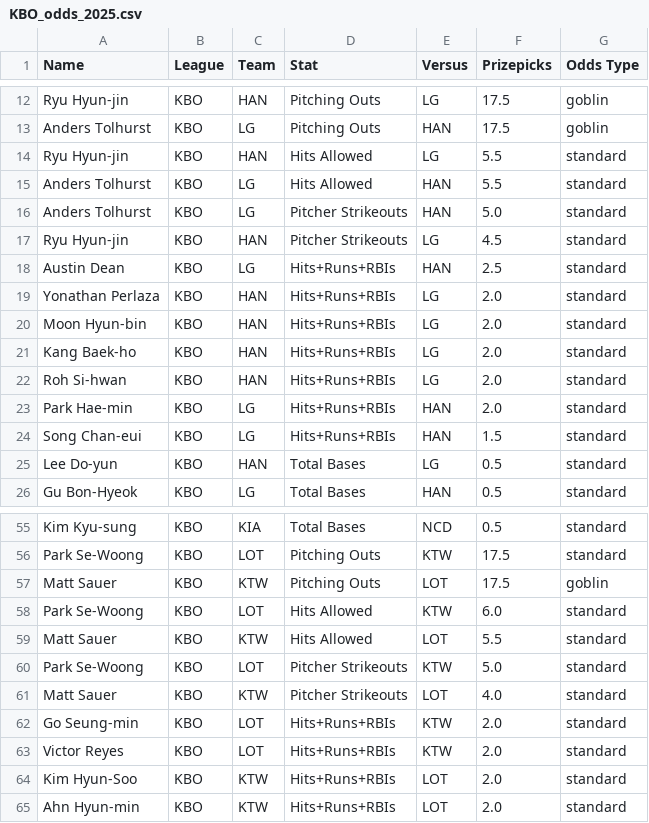
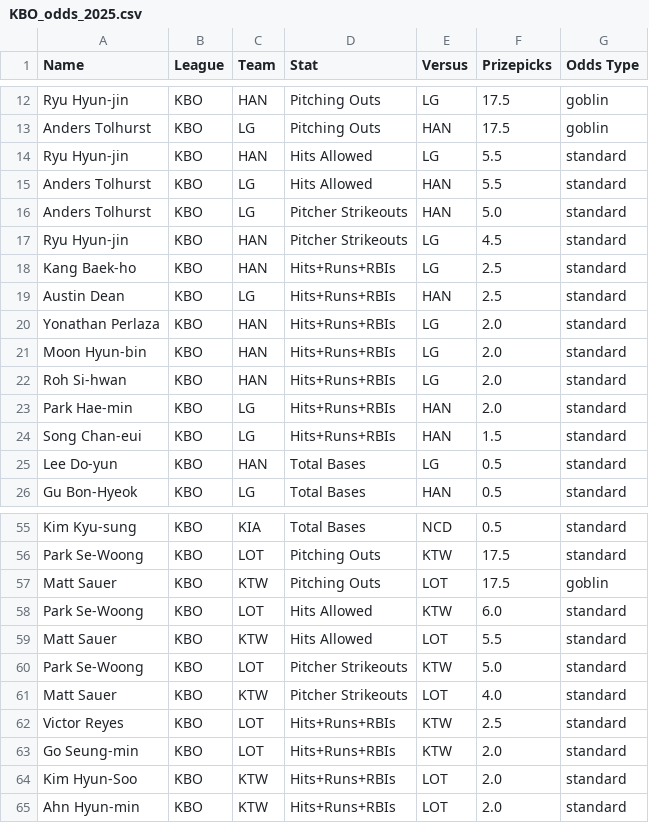
Before and after one commit to cgpropz/KBO, a CSV file: KBO-Odds/KBO_odds_2025.csv, drawn as a sheet; only a part is shown, gaps mark what is left out; removed rows and columns are numbered as before the commit, all else as after; the diff names each change by its address in the sheet, - before the commit and + after, or states it on an @@ line.

```diff
--- a/KBO-Odds/KBO_odds_2025.csv
+++ b/KBO-Odds/KBO_odds_2025.csv
+row 18: Kang Baek-ho | KBO | HAN | Hits+Runs+RBIs | LG | 2.5 | standard
-row 21: Kang Baek-ho | KBO | HAN | Hits+Runs+RBIs | LG | 2.0 | standard
+row 62: Victor Reyes | KBO | LOT | Hits+Runs+RBIs | KTW | 2.5 | standard
-row 63: Victor Reyes | KBO | LOT | Hits+Runs+RBIs | KTW | 2.0 | standard
```
Also changed, not shown: 2 other files.
